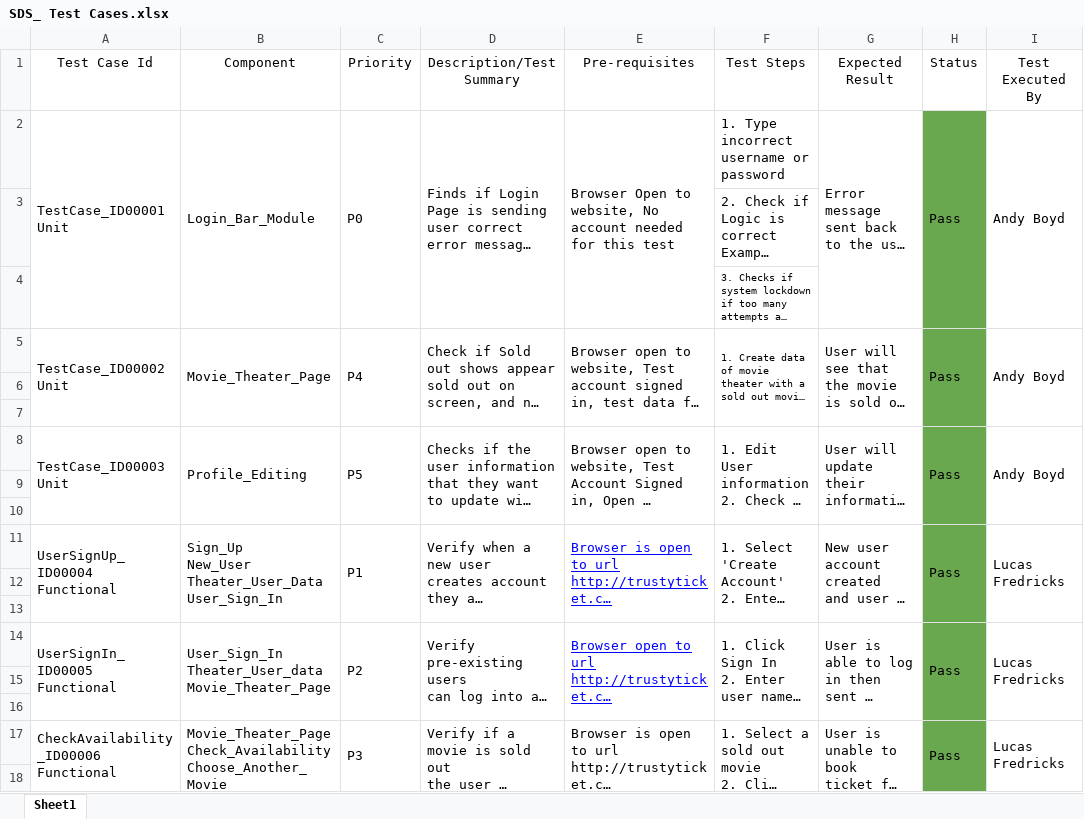
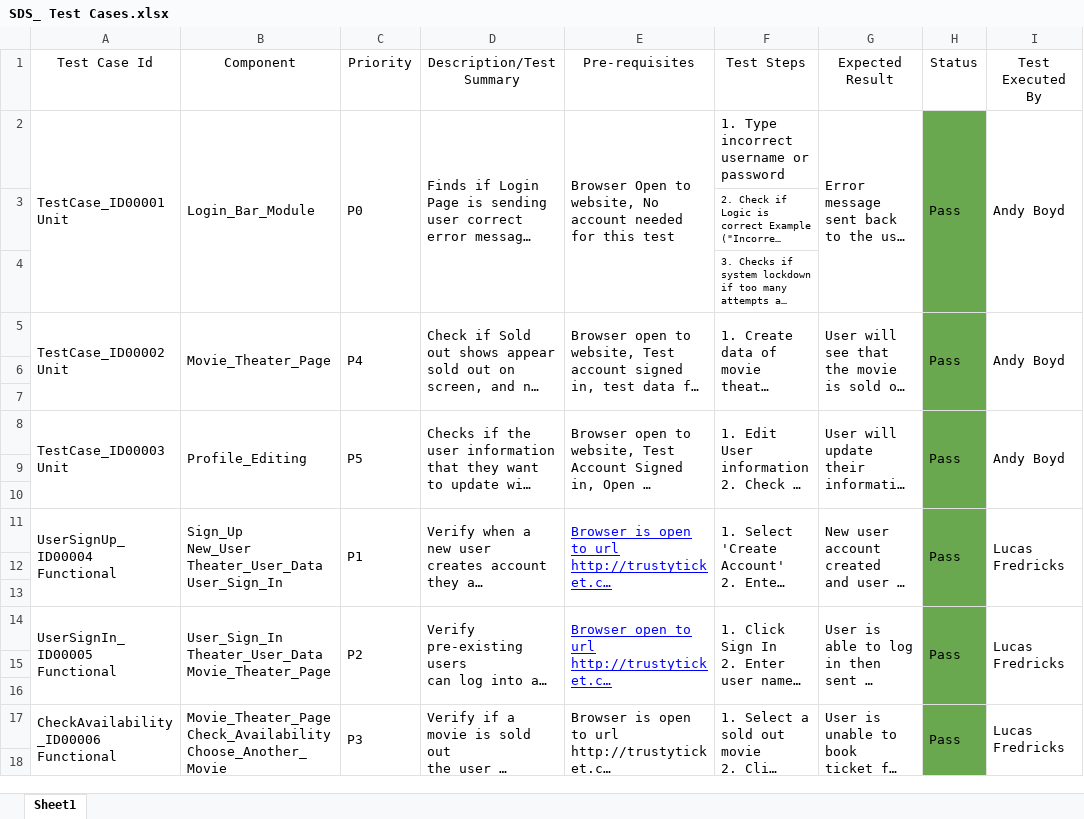
Before and after one commit to BoostedJ/CS250, an Excel workbook: SDS_ Test Cases.xlsx, sheet Sheet1, drawn as a sheet; only a part is shown; long unchanged cells end in …; values as stored, in another font and other column widths than the file's, no borders; charts and pictures not drawn; ↵ is a line break in a cell; the diff names each change by its address in the sheet, - before the commit and + after, or states it on an @@ line.

Commit message:
SDS Test Cases ver 1/SDS test plan ver 1
added test cases and created a test plan for testing and debugging purposes

```diff
--- a/SDS_ Test Cases.xlsx (sheet Sheet1)
+++ b/SDS_ Test Cases.xlsx (sheet Sheet1)
@@ F3 text size: smaller @@
@@ F5 text size: larger @@
-B14 (Component): User_Sign_In ↵ Theater_User_data ↵ Movie_Theater_Page
+B14 (Component): User_Sign_In ↵ Theater_User_Data ↵ Movie_Theater_Page
```
Also changed, not shown: 1 other file.
